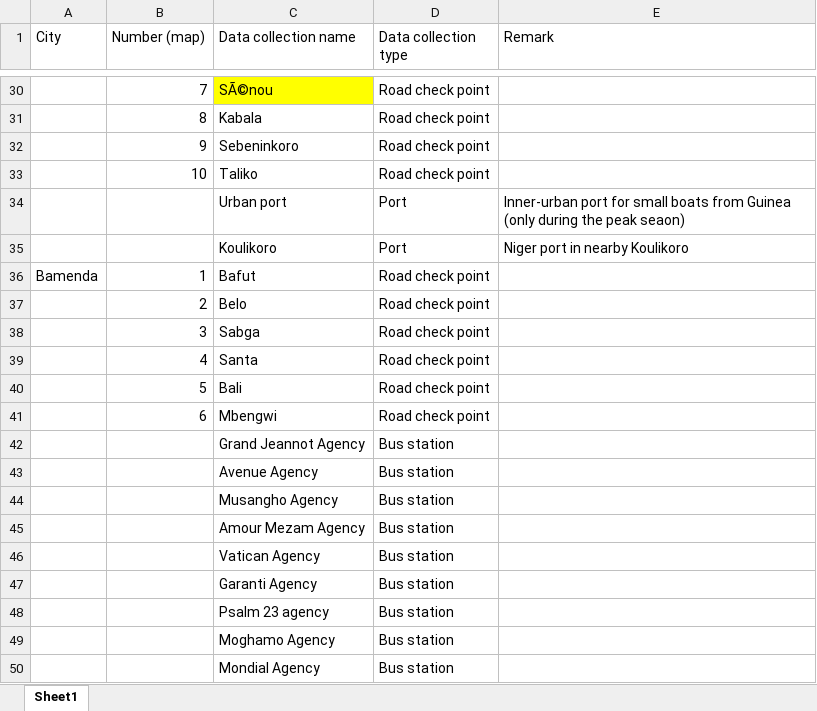
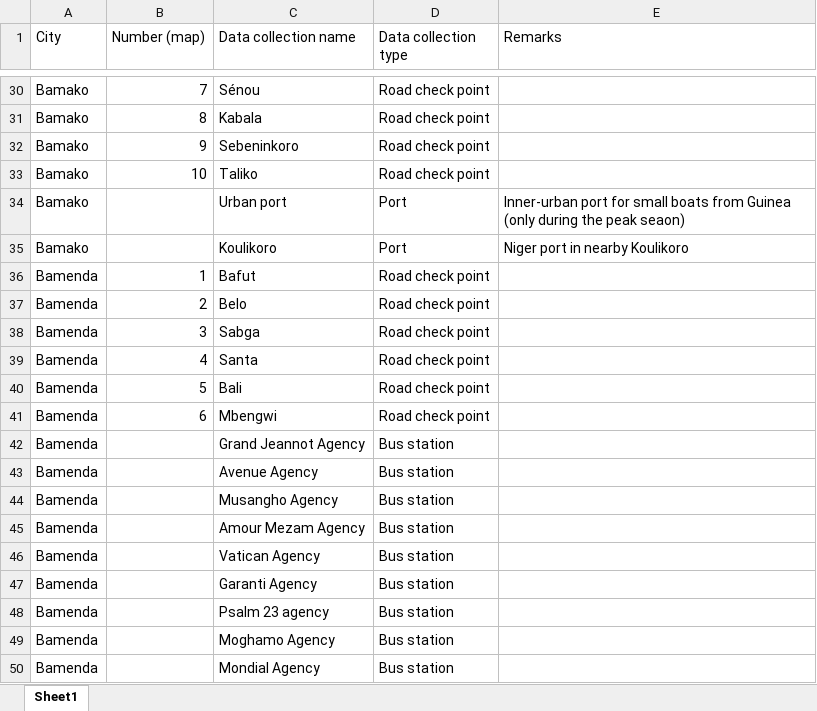
Before and after one commit to HannaKarg/food-flows, an Excel workbook: Supplemental_information/Checkpoints.xlsx, sheet Sheet1, drawn as a sheet; only a part is shown, gaps mark what is left out; values as stored, in another font and other column widths than the file's, no borders; the diff covers the shown part only; the diff names each change by its address in the sheet, - before the commit and + after, or states it on an @@ line.

```diff
--- a/Supplemental_information/Checkpoints.xlsx (sheet Sheet1)
+++ b/Supplemental_information/Checkpoints.xlsx (sheet Sheet1)
-E1: Remark
+E1: Remarks
-A30:A35 (City): (empty)
+A30:A35 (City): Bamako
-C30 (Data collection name): SÃ©nou
+C30 (Data collection name): Sénou
-C30 fill: #FFFF00
+C30 fill: none
-A37:A50 (City): (empty)
+A37:A50 (City): Bamenda
```
Also changed, not shown: 30 edited cells and cell formats elsewhere in this sheet, 1 other file.
